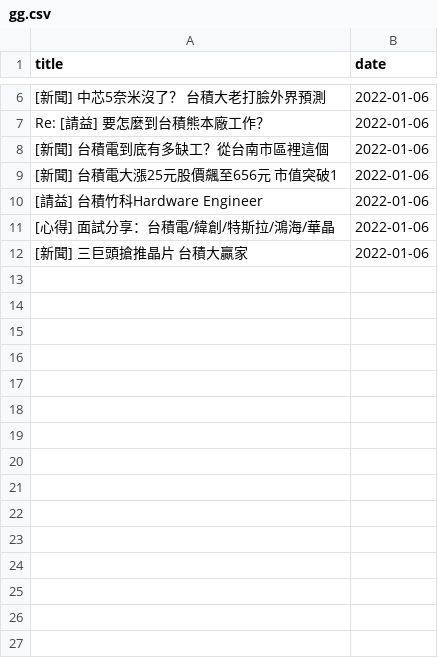
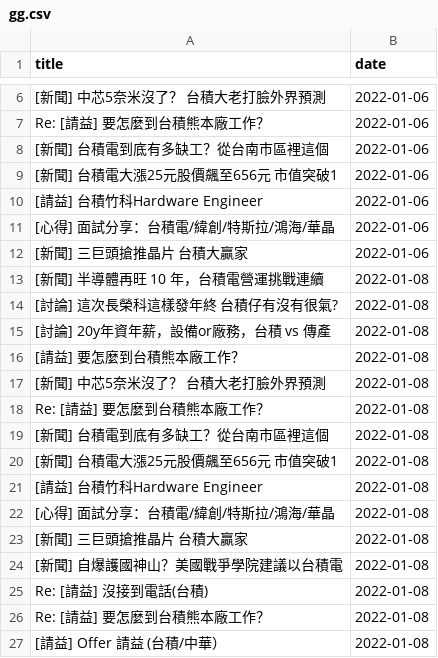
Before and after one commit to CGUIM-BigDataAnalysis/BigDataCGUIM, a CSV file: EMBA_BigData/gg.csv, drawn as a sheet; only a part is shown, gaps mark what is left out; the diff names each change by its address in the sheet, - before the commit and + after, or states it on an @@ line.

```diff
--- a/EMBA_BigData/gg.csv
+++ b/EMBA_BigData/gg.csv
+row 13: [新聞] 半導體再旺 10 年，台積電營運挑戰連續 | 2022-01-08
+row 14: [討論] 這次長榮科這樣發年終 台積仔有沒有很氣? | 2022-01-08
+row 15: [討論] 20y年資年薪，設備or廠務，台積 vs 傳產 | 2022-01-08
+row 16: [請益] 要怎麼到台積熊本廠工作？ | 2022-01-08
+row 17: [新聞] 中芯5奈米沒了？ 台積大老打臉外界預測 | 2022-01-08
+row 18: Re: [請益] 要怎麼到台積熊本廠工作？ | 2022-01-08
+row 19: [新聞] 台積電到底有多缺工？從台南市區裡這個 | 2022-01-08
+row 20: [新聞] 台積電大漲25元股價飆至656元 市值突破1 | 2022-01-08
+row 21: [請益] 台積竹科Hardware Engineer | 2022-01-08
+row 22: [心得] 面試分享：台積電/緯創/特斯拉/鴻海/華晶 | 2022-01-08
+row 23: [新聞] 三巨頭搶推晶片 台積大贏家 | 2022-01-08
+row 24: [新聞] 自爆護國神山？美國戰爭學院建議以台積電 | 2022-01-08
+row 25: Re: [請益] 沒接到電話(台積) | 2022-01-08
+row 26: Re: [請益] 要怎麼到台積熊本廠工作？ | 2022-01-08
+row 27: [請益] Offer 請益 (台積/中華） | 2022-01-08
```
Also changed, not shown: 1 other file.
